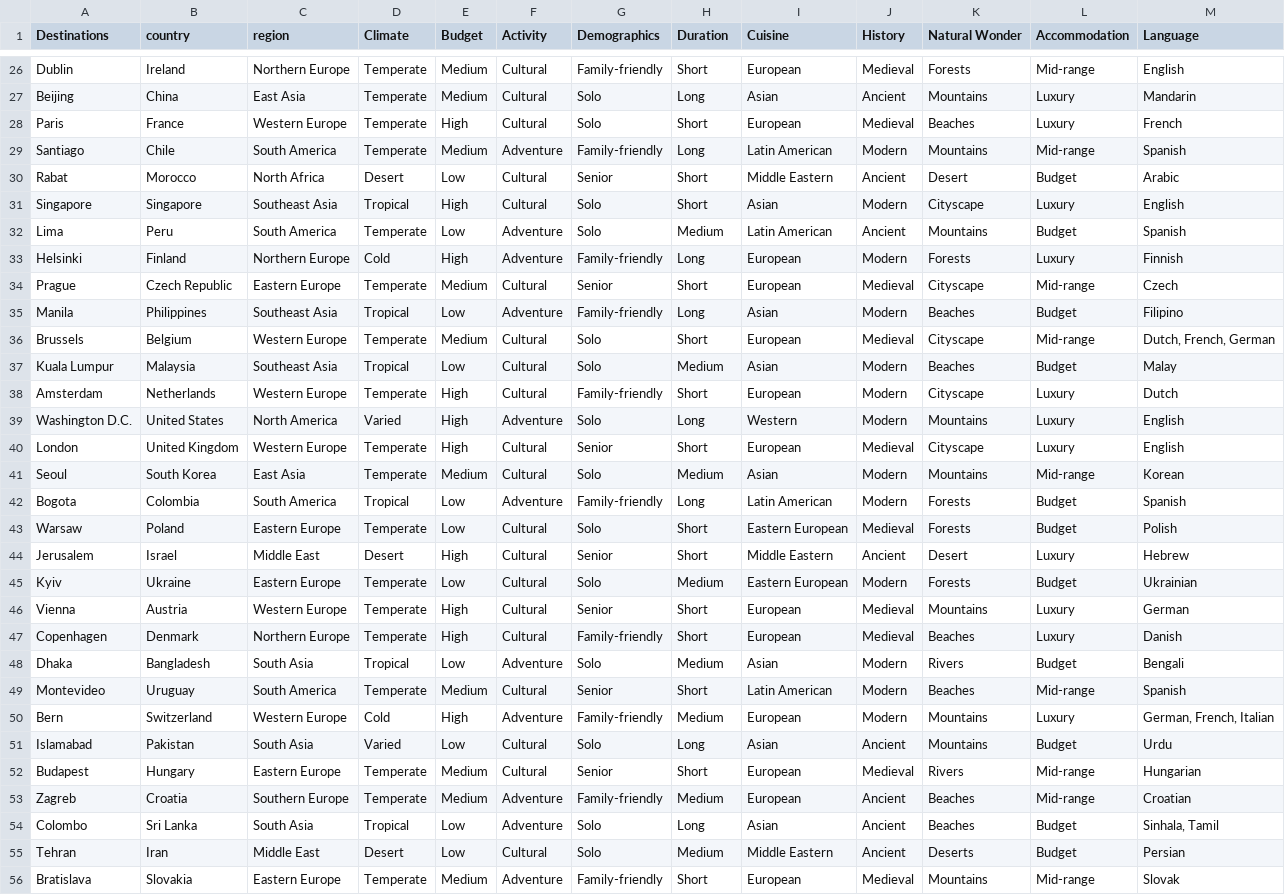
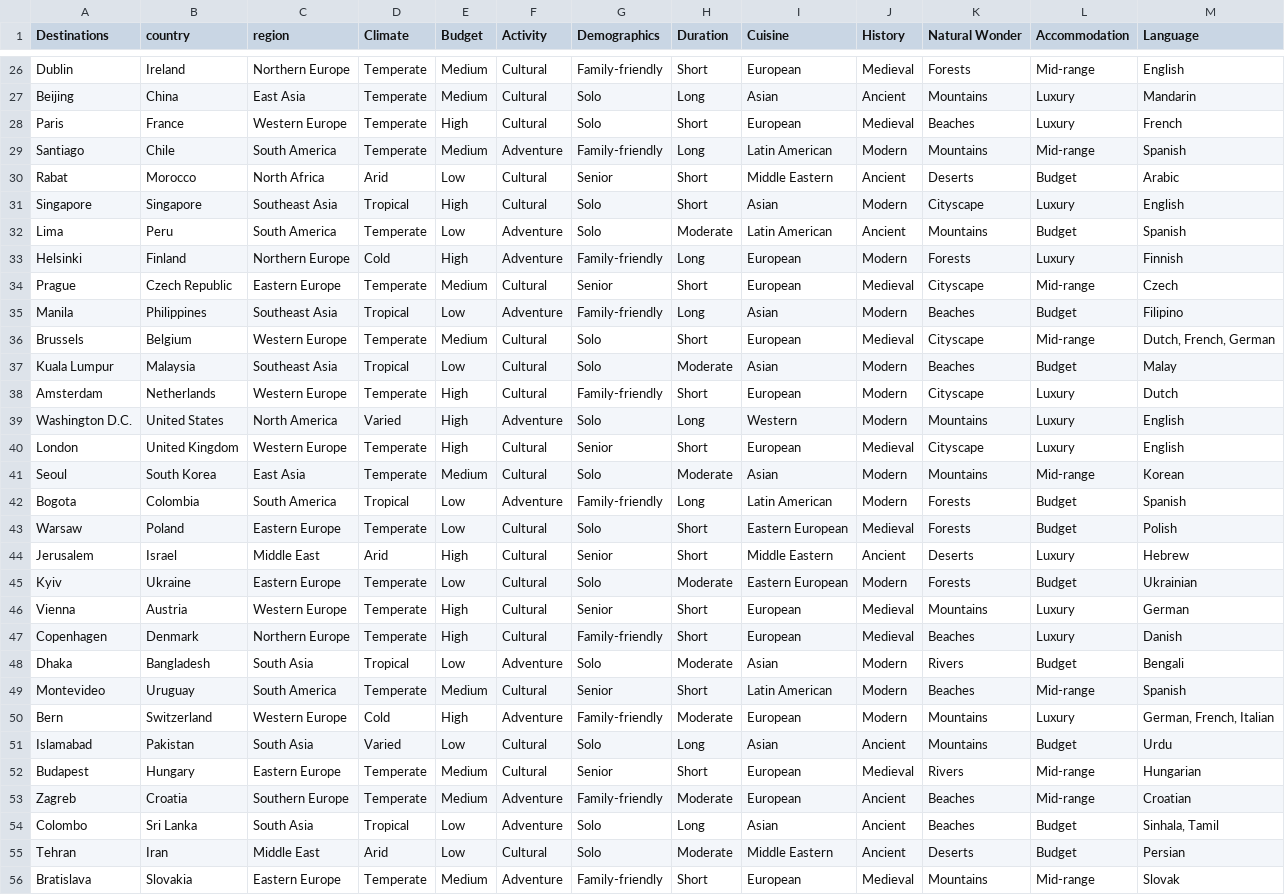
Before and after one commit to ilya-shabanpour/first_order_logic, a CSV file: Destinations.csv, drawn as a sheet; only a part is shown, gaps mark what is left out; the diff covers the shown part only.

```diff
--- a/Destinations.csv
+++ b/Destinations.csv
@@ -29,5 +29,5 @@ Paris,France,Western Europe,Temperate,High,Cultural,Solo,Short,European,Medieval
 Santiago,Chile,South America,Temperate,Medium,Adventure,Family-friendly,Long,Latin American,Modern,Mountains,Mid-range,Spanish
-Rabat,Morocco,North Africa,Desert,Low,Cultural,Senior,Short,Middle Eastern,Ancient,Desert,Budget,Arabic
+Rabat,Morocco,North Africa,Arid,Low,Cultural,Senior,Short,Middle Eastern,Ancient,Deserts,Budget,Arabic
 Singapore,Singapore,Southeast Asia,Tropical,High,Cultural,Solo,Short,Asian,Modern,Cityscape,Luxury,English
-Lima,Peru,South America,Temperate,Low,Adventure,Solo,Medium,Latin American,Ancient,Mountains,Budget,Spanish
+Lima,Peru,South America,Temperate,Low,Adventure,Solo,Moderate,Latin American,Ancient,Mountains,Budget,Spanish
 Helsinki,Finland,Northern Europe,Cold,High,Adventure,Family-friendly,Long,European,Modern,Forests,Luxury,Finnish
@@ -36,3 +36,3 @@ Manila,Philippines,Southeast Asia,Tropical,Low,Adventure,Family-friendly,Long,As
 Brussels,Belgium,Western Europe,Temperate,Medium,Cultural,Solo,Short,European,Medieval,Cityscape,Mid-range,"Dutch, French, German"
-Kuala Lumpur,Malaysia,Southeast Asia,Tropical,Low,Cultural,Solo,Medium,Asian,Modern,Beaches,Budget,Malay
+Kuala Lumpur,Malaysia,Southeast Asia,Tropical,Low,Cultural,Solo,Moderate,Asian,Modern,Beaches,Budget,Malay
 Amsterdam,Netherlands,Western Europe,Temperate,High,Cultural,Family-friendly,Short,European,Modern,Cityscape,Luxury,Dutch
@@ -40,17 +40,17 @@ Washington D.C.,United States,North America,Varied,High,Adventure,Solo,Long,West
 London,United Kingdom,Western Europe,Temperate,High,Cultural,Senior,Short,European,Medieval,Cityscape,Luxury,English
-Seoul,South Korea,East Asia,Temperate,Medium,Cultural,Solo,Medium,Asian,Modern,Mountains,Mid-range,Korean
+Seoul,South Korea,East Asia,Temperate,Medium,Cultural,Solo,Moderate,Asian,Modern,Mountains,Mid-range,Korean
 Bogota,Colombia,South America,Tropical,Low,Adventure,Family-friendly,Long,Latin American,Modern,Forests,Budget,Spanish
 Warsaw,Poland,Eastern Europe,Temperate,Low,Cultural,Solo,Short,Eastern European,Medieval,Forests,Budget,Polish
-Jerusalem,Israel,Middle East,Desert,High,Cultural,Senior,Short,Middle Eastern,Ancient,Desert,Luxury,Hebrew
-Kyiv,Ukraine,Eastern Europe,Temperate,Low,Cultural,Solo,Medium,Eastern European,Modern,Forests,Budget,Ukrainian
+Jerusalem,Israel,Middle East,Arid,High,Cultural,Senior,Short,Middle Eastern,Ancient,Deserts,Luxury,Hebrew
+Kyiv,Ukraine,Eastern Europe,Temperate,Low,Cultural,Solo,Moderate,Eastern European,Modern,Forests,Budget,Ukrainian
 Vienna,Austria,Western Europe,Temperate,High,Cultural,Senior,Short,European,Medieval,Mountains,Luxury,German
 Copenhagen,Denmark,Northern Europe,Temperate,High,Cultural,Family-friendly,Short,European,Medieval,Beaches,Luxury,Danish
-Dhaka,Bangladesh,South Asia,Tropical,Low,Adventure,Solo,Medium,Asian,Modern,Rivers,Budget,Bengali
+Dhaka,Bangladesh,South Asia,Tropical,Low,Adventure,Solo,Moderate,Asian,Modern,Rivers,Budget,Bengali
 Montevideo,Uruguay,South America,Temperate,Medium,Cultural,Senior,Short,Latin American,Modern,Beaches,Mid-range,Spanish
-Bern,Switzerland,Western Europe,Cold,High,Adventure,Family-friendly,Medium,European,Modern,Mountains,Luxury,"German, French, Italian"
+Bern,Switzerland,Western Europe,Cold,High,Adventure,Family-friendly,Moderate,European,Modern,Mountains,Luxury,"German, French, Italian"
 Islamabad,Pakistan,South Asia,Varied,Low,Cultural,Solo,Long,Asian,Ancient,Mountains,Budget,Urdu
 Budapest,Hungary,Eastern Europe,Temperate,Medium,Cultural,Senior,Short,European,Medieval,Rivers,Mid-range,Hungarian
-Zagreb,Croatia,Southern Europe,Temperate,Medium,Adventure,Family-friendly,Medium,European,Ancient,Beaches,Mid-range,Croatian
+Zagreb,Croatia,Southern Europe,Temperate,Medium,Adventure,Family-friendly,Moderate,European,Ancient,Beaches,Mid-range,Croatian
 Colombo,Sri Lanka,South Asia,Tropical,Low,Adventure,Solo,Long,Asian,Ancient,Beaches,Budget,"Sinhala, Tamil"
-Tehran,Iran,Middle East,Desert,Low,Cultural,Solo,Medium,Middle Eastern,Ancient,Deserts,Budget,Persian
+Tehran,Iran,Middle East,Arid,Low,Cultural,Solo,Moderate,Middle Eastern,Ancient,Deserts,Budget,Persian
 Bratislava,Slovakia,Eastern Europe,Temperate,Medium,Adventure,Family-friendly,Short,European,Medieval,Mountains,Mid-range,Slovak
```
Also changed, not shown: 26 edited cells elsewhere in this file, Adjacency_matrix.csv, 1 other file.
